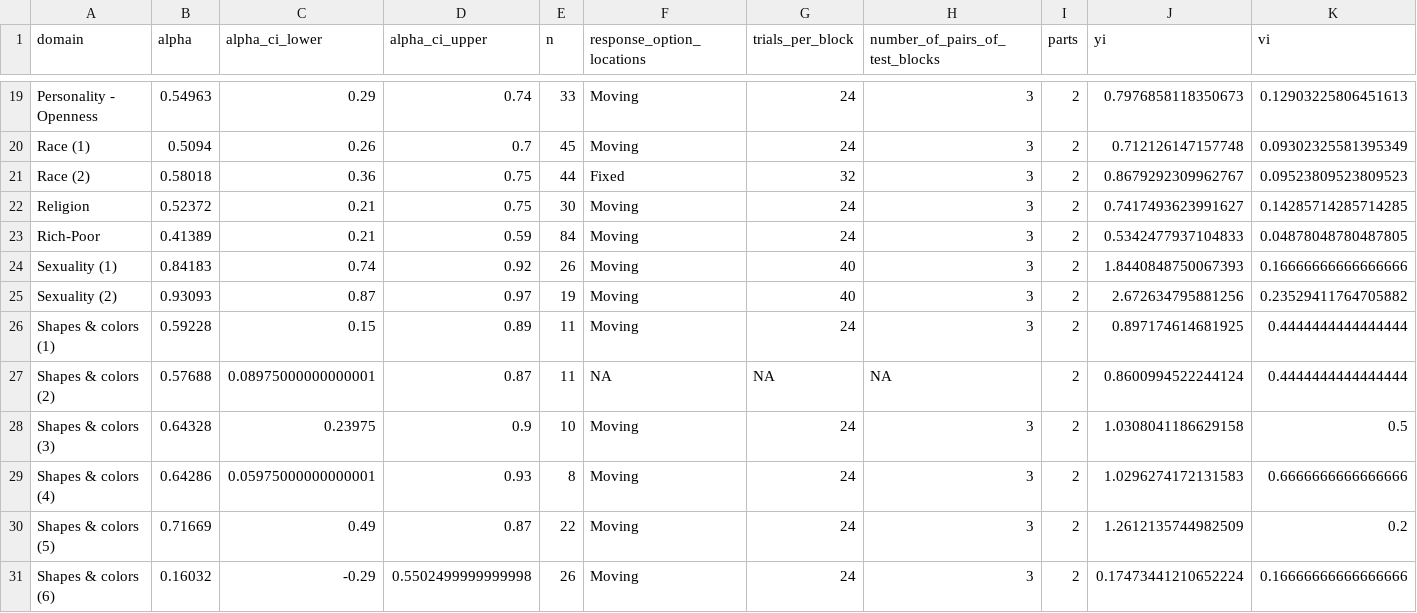
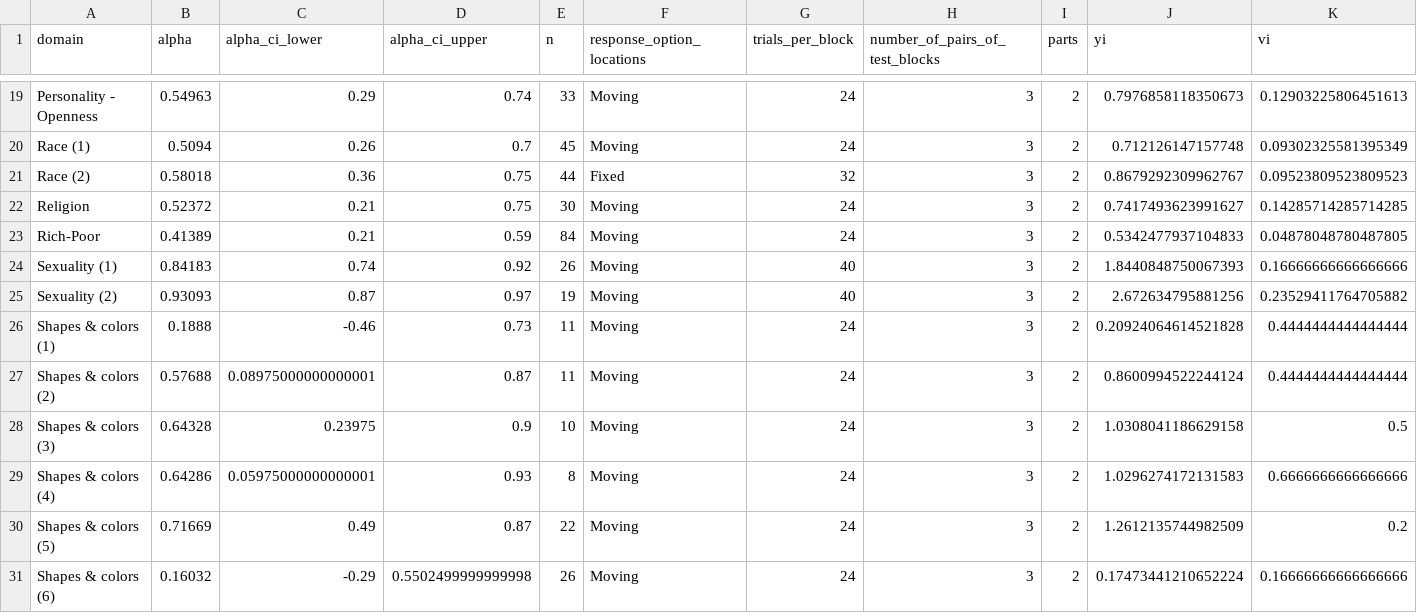
Before and after one commit to ianhussey/irap-reliability-meta-analysis, a CSV file: data/effect sizes for meta-analyses/data_D_scores_internal_consistency_permuted_estimates.csv, drawn as a sheet; only a part is shown, gaps mark what is left out.

Commit message:
finished all updates to data processing and analyses for moderators metas

```diff
--- a/data/effect sizes for meta-analyses/data_D_scores_internal_consistency_permuted_estimates.csv
+++ b/data/effect sizes for meta-analyses/data_D_scores_internal_consistency_permuted_estimates.csv
@@ -25,4 +25,4 @@ Sexuality (1),0.84183,0.74,0.92,26,Moving,40,3,2,1.8440848750067393,0.1666666666
 Sexuality (2),0.93093,0.87,0.97,19,Moving,40,3,2,2.672634795881256,0.23529411764705882
-Shapes & colors (1),0.59228,0.15,0.89,11,Moving,24,3,2,0.897174614681925,0.4444444444444444
-Shapes & colors (2),0.57688,0.08975000000000001,0.87,11,NA,NA,NA,2,0.8600994522244124,0.4444444444444444
+Shapes & colors (1),0.1888,-0.46,0.73,11,Moving,24,3,2,0.20924064614521828,0.4444444444444444
+Shapes & colors (2),0.57688,0.08975000000000001,0.87,11,Moving,24,3,2,0.8600994522244124,0.4444444444444444
 Shapes & colors (3),0.64328,0.23975,0.9,10,Moving,24,3,2,1.0308041186629158,0.5
```
Also changed, not shown: 23 other files.
